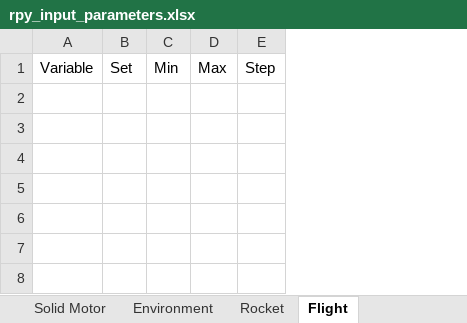
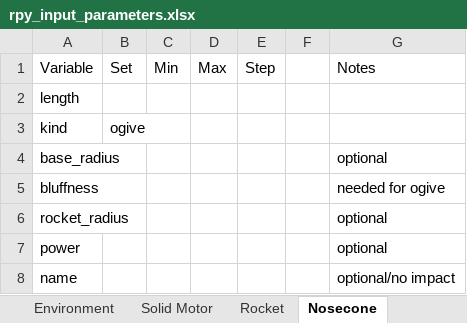
Before and after one commit to usfsoar/IREC_26-27_Controls, an Excel workbook: rpy_input_parameters.xlsx, sheet Nosecone, drawn as a sheet; values as stored, in another font and other column widths than the file's, no borders; table styles not drawn; the diff names each change by its address in the sheet, - before the commit and + after, or states it on an @@ line.

Commit message:
added all the variables to the input sheet

```diff
--- a/rpy_input_parameters.xlsx (sheet Nosecone)
+++ b/rpy_input_parameters.xlsx (sheet Nosecone)
-sheet tab: Flight
+sheet tab: Nosecone
@@ sheet tab order changed: Environment | Solid Motor | Rocket | Nosecone @@
+column F, empty
+column G, row 1: Notes
+row 2: length
+row 3: kind | ogive
+row 4: base_radius |  |  |  |  |  | optional
+row 5: bluffness |  |  |  |  |  | needed for ogive
+row 6: rocket_radius |  |  |  |  |  | optional
+row 7: power |  |  |  |  |  | optional
+row 8: name |  |  |  |  |  | optional/no impact
```
Also changed, not shown: sheet Solid Motor, sheet Rocket, other sheet tabs, 1 other file.
